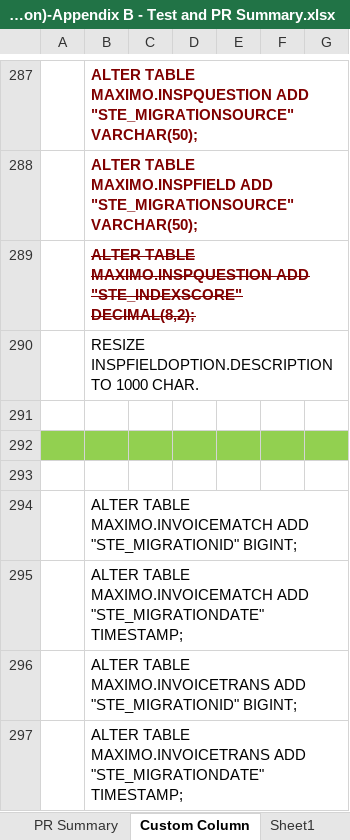
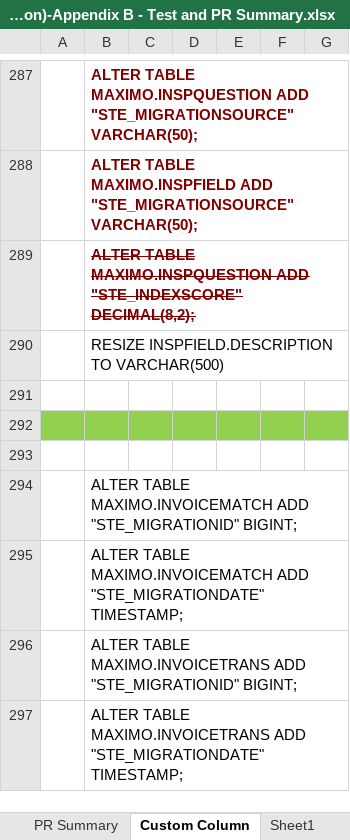
Before and after one commit to wyogap/STE.2022.CoswinMigration, an Excel workbook: Integration Services Project2/notes/STR(DM-Transaction)-Appendix B - Test and PR Summary.xlsx, sheet Custom Column, drawn as a sheet; only a part is shown, gaps mark what is left out; values as stored, in another font and other column widths than the file's, no borders; the diff covers the shown part only; the diff names each change by its address in the sheet, - before the commit and + after, or states it on an @@ line.

```diff
--- a/Integration Services Project2/notes/STR(DM-Transaction)-Appendix B - Test and PR Summary.xlsx (sheet Custom Column)
+++ b/Integration Services Project2/notes/STR(DM-Transaction)-Appendix B - Test and PR Summary.xlsx (sheet Custom Column)
-B290: RESIZE INSPFIELDOPTION.DESCRIPTION TO 1000 CHAR.
+B290: RESIZE INSPFIELD.DESCRIPTION TO VARCHAR(500)
```
Also changed, not shown: 18 added rows and cell formats elsewhere in this sheet, 30 other files.
